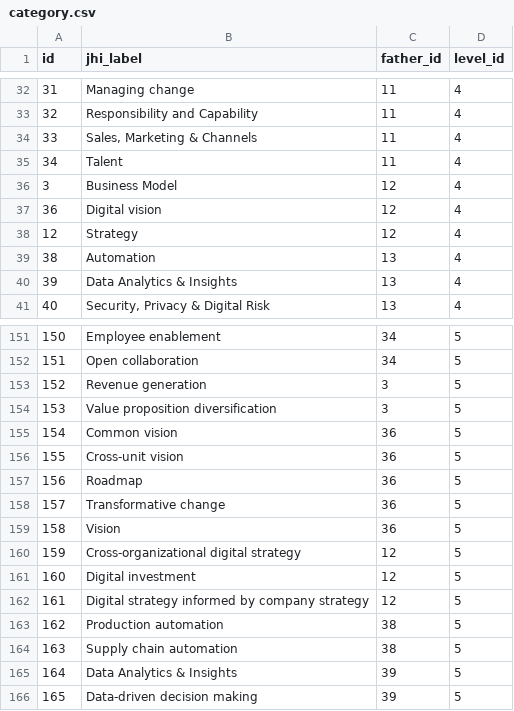
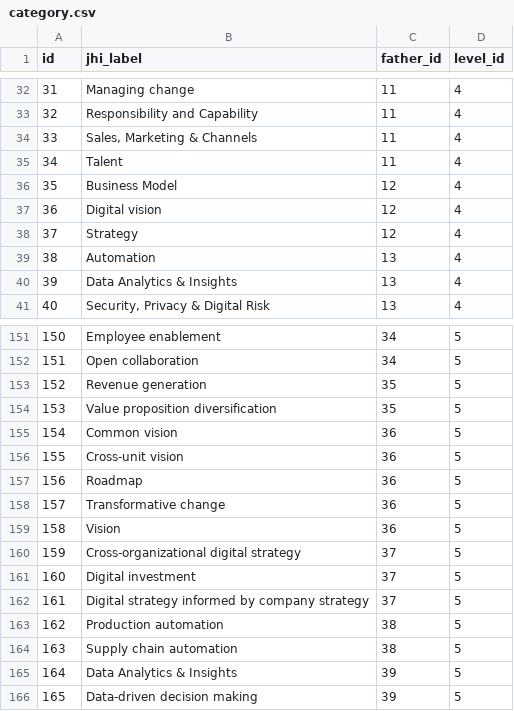
Before and after one commit to apegaso/pulse-check-app, a CSV file: src/main/resources/config/liquibase/category.csv, drawn as a sheet; only a part is shown, gaps mark what is left out.

```diff
--- a/src/main/resources/config/liquibase/category.csv
+++ b/src/main/resources/config/liquibase/category.csv
@@ -35,5 +35,5 @@ id;jhi_label;father_id;level_id
 34;Talent;11;4
-3;Business Model;12;4
+35;Business Model;12;4
 36;Digital vision;12;4
-12;Strategy;12;4
+37;Strategy;12;4
 38;Automation;13;4
@@ -152,4 +152,4 @@ id;jhi_label;father_id;level_id
 151;Open collaboration;34;5
-152;Revenue generation;3;5
-153;Value proposition diversification;3;5
+152;Revenue generation;35;5
+153;Value proposition diversification;35;5
 154;Common vision;36;5
@@ -159,5 +159,5 @@ id;jhi_label;father_id;level_id
 158;Vision;36;5
-159;Cross-organizational digital strategy;12;5
-160;Digital investment;12;5
-161;Digital strategy informed by company strategy;12;5
+159;Cross-organizational digital strategy;37;5
+160;Digital investment;37;5
+161;Digital strategy informed by company strategy;37;5
 162;Production automation;38;5
```
Also changed, not shown: src/main/resources/config/liquibase/question_category.csv.
